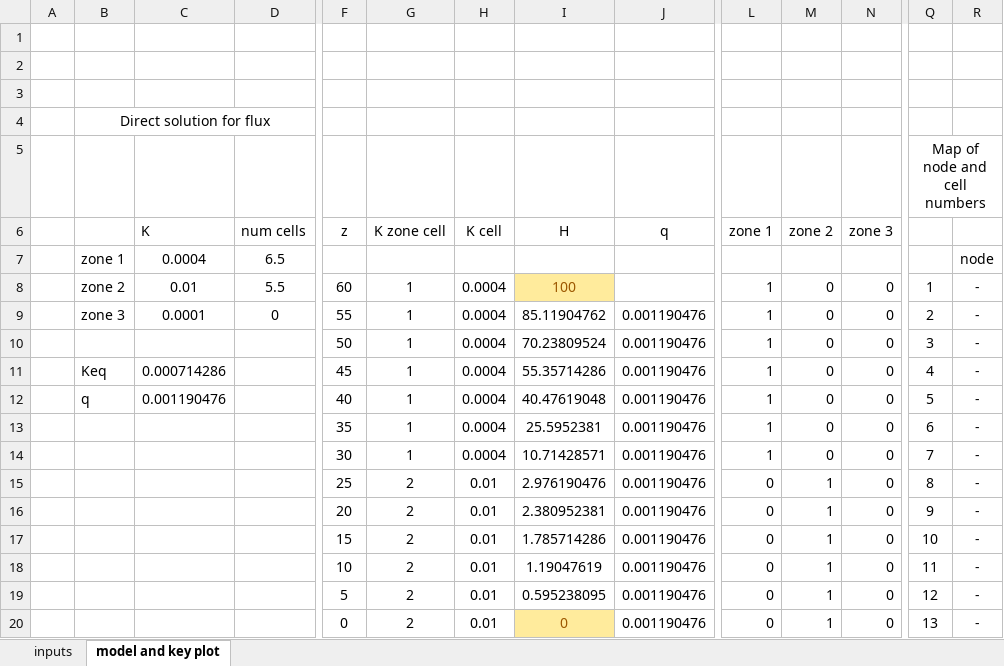
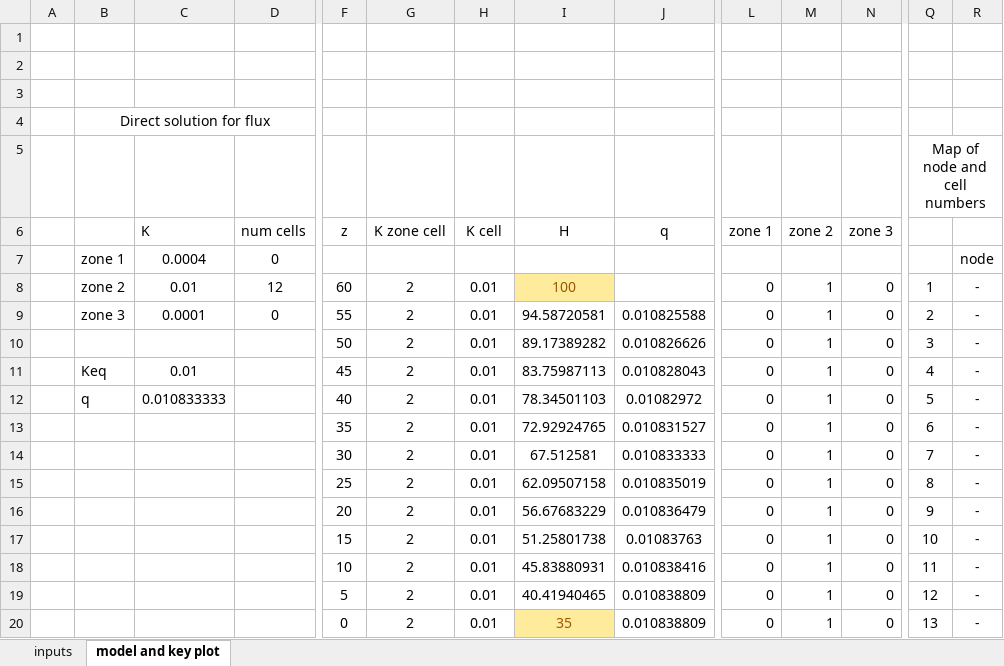
Before and after one commit to GW-modelling-Spring2021/hw-PortilloD, an Excel workbook: HW1/1D ss satd.xlsx, sheet model and key plot, drawn as a sheet; only a part is shown, gaps mark what is left out; values as stored, in another font and other column widths than the file's, no borders; charts and pictures not drawn; removed rows and columns are numbered as before the commit, all else as after; rows hold the shown columns only; the diff names each change by its address in the sheet, - before the commit and + after, or states it on an @@ line.

Commit message:
Testing the Model
Produced two figures (one homogeneous and one heterogeneous) for the starter model using excel

```diff
--- a/HW1/1D ss satd.xlsx (sheet model and key plot)
+++ b/HW1/1D ss satd.xlsx (sheet model and key plot)
-D7 (num cells): 6.5
+D7 (num cells): 0
-D8 (num cells): 5.5
+D8 (num cells): 12
-G8:G9 (K zone cell): 1
+G8:G9 (K zone cell): 2
-H8:H9 (K cell): 0.0004
+H8:H9 (K cell): 0.01
-L8:L9 (zone 1): 1
+L8:L9 (zone 1): 0
-M8:M9 (zone 2): 0
+M8:M9 (zone 2): 1
-I9 (H): 85.11904762
+I9 (H): 94.58720581
-J9 (q): 0.001190476
+J9 (q): 0.010825588
-row 10:  |  |  |  | 50 | 1 | 0.0004 | 70.23809524 | 0.001190476 | 1 | 0 | 0 | 3 | -
-row 11:  | Keq | 0.000714286 |  | 45 | 1 | 0.0004 | 55.35714286 | 0.001190476 | 1 | 0 | 0 | 4 | -
-row 12:  | q | 0.001190476 |  | 40 | 1 | 0.0004 | 40.47619048 | 0.001190476 | 1 | 0 | 0 | 5 | -
-row 13:  |  |  |  | 35 | 1 | 0.0004 | 25.5952381 | 0.001190476 | 1 | 0 | 0 | 6 | -
-row 14:  |  |  |  | 30 | 1 | 0.0004 | 10.71428571 | 0.001190476 | 1 | 0 | 0 | 7 | -
+row 10:  |  |  |  | 50 | 2 | 0.01 | 89.17389282 | 0.010826626 | 0 | 1 | 0 | 3 | -
+row 11:  | Keq | 0.01 |  | 45 | 2 | 0.01 | 83.75987113 | 0.010828043 | 0 | 1 | 0 | 4 | -
+row 12:  | q | 0.010833333 |  | 40 | 2 | 0.01 | 78.34501103 | 0.01082972 | 0 | 1 | 0 | 5 | -
+row 13:  |  |  |  | 35 | 2 | 0.01 | 72.92924765 | 0.010831527 | 0 | 1 | 0 | 6 | -
+row 14:  |  |  |  | 30 | 2 | 0.01 | 67.512581 | 0.010833333 | 0 | 1 | 0 | 7 | -
-I15 (H): 2.976190476
+I15 (H): 62.09507158
-J15 (q): 0.001190476
+J15 (q): 0.010835019
-I16 (H): 2.380952381
+I16 (H): 56.67683229
-J16 (q): 0.001190476
+J16 (q): 0.010836479
-I17 (H): 1.785714286
+I17 (H): 51.25801738
-J17 (q): 0.001190476
+J17 (q): 0.01083763
-I18 (H): 1.19047619
+I18 (H): 45.83880931
-J18 (q): 0.001190476
+J18 (q): 0.010838416
-I19 (H): 0.595238095
+I19 (H): 40.41940465
-J19:J20 (q): 0.001190476
+J19:J20 (q): 0.010838809
-I20 (H): 0
+I20 (H): 35
```
Also changed, not shown: sheet inputs, charts or pictures, 4 other files.
